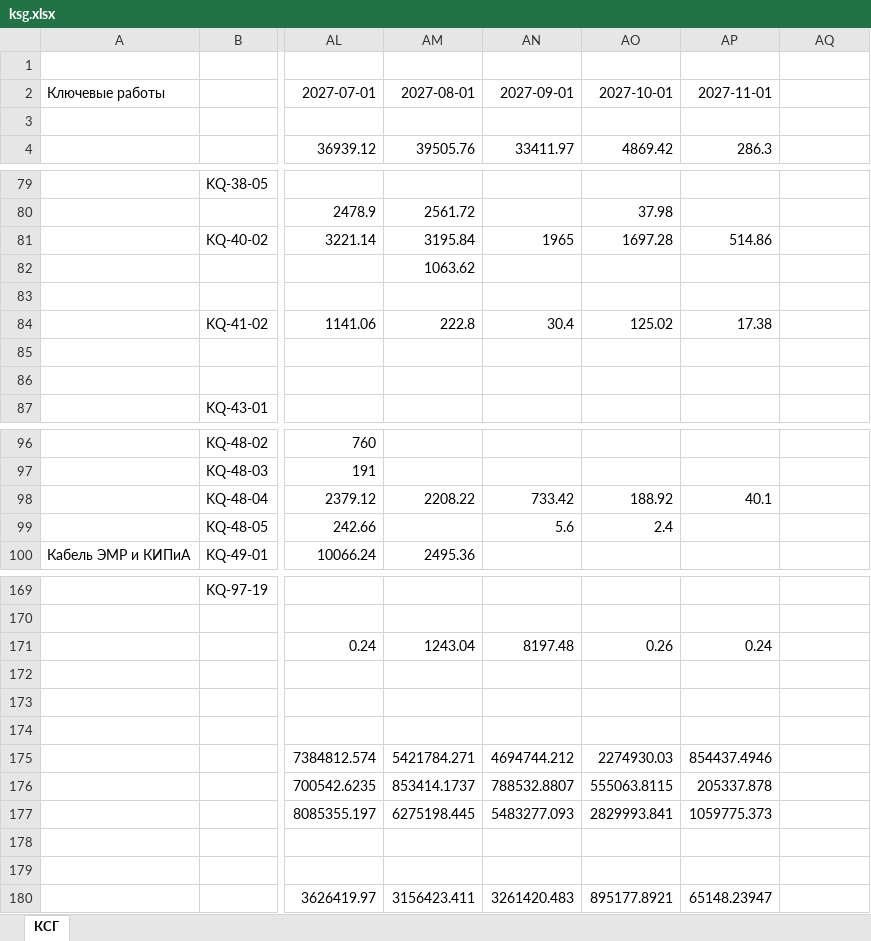
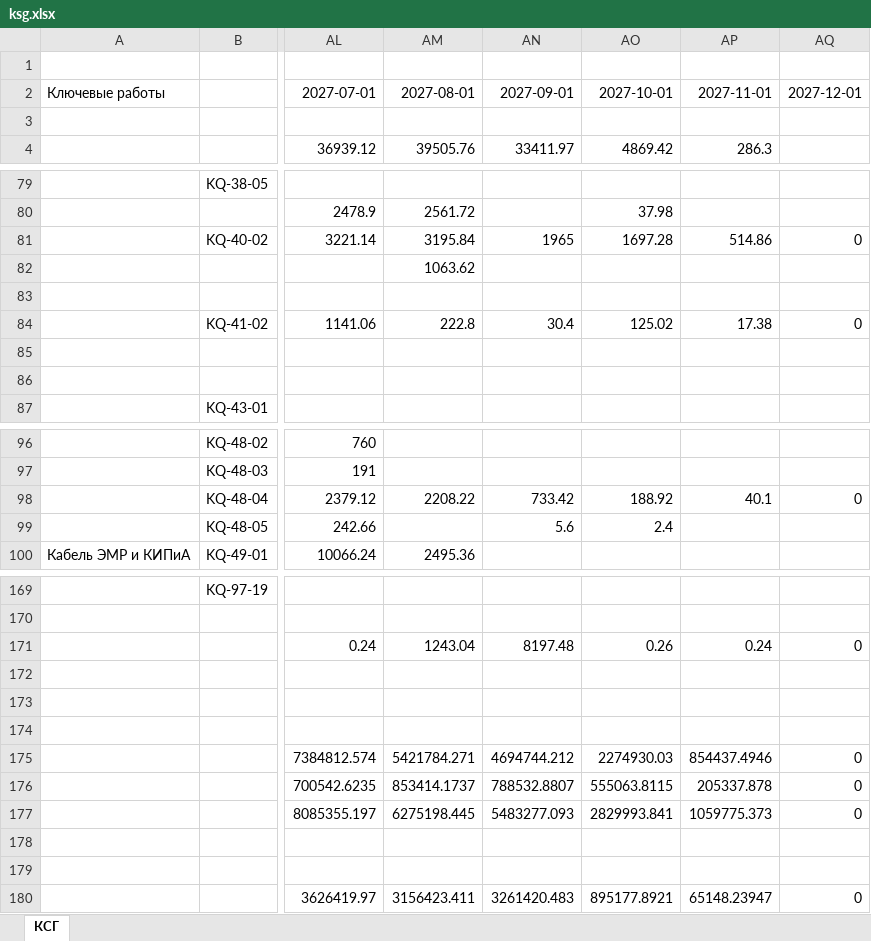
Before and after one commit to shotik83-netizen/model, an Excel workbook: data/contractors/derived-4700134228/sources/ksg.xlsx, sheet КСГ, drawn as a sheet; only a part is shown, gaps mark what is left out; values as stored, in another font and other column widths than the file's, no borders; the diff names each change by its address in the sheet, - before the commit and + after, or states it on an @@ line.

Commit message:
Complete 2027 schedule with zero December

```diff
--- a/data/contractors/derived-4700134228/sources/ksg.xlsx (sheet КСГ)
+++ b/data/contractors/derived-4700134228/sources/ksg.xlsx (sheet КСГ)
-AQ2: (empty)
+AQ2: 2027-12-01
-AQ81: (empty)
+AQ81: 0
-AQ84: (empty)
+AQ84: 0
-AQ98: (empty)
+AQ98: 0
-AQ171: (empty)
+AQ171: 0
-AQ175:AQ177: (empty)
+AQ175:AQ177: 0
-AQ180: (empty)
+AQ180: 0
```
